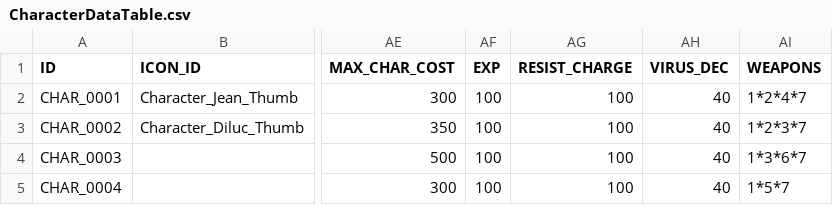
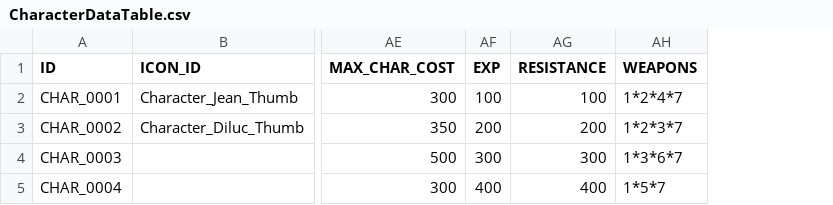
Before and after one commit to zzaho120/AntiVirus, a CSV file: Astar_Corp_ThreeTeam/Assets/Resources/Choi/CharacterDataTable.csv, drawn as a sheet; only a part is shown, gaps mark what is left out; removed rows and columns are numbered as before the commit, all else as after; the diff names each change by its address in the sheet, - before the commit and + after, or states it on an @@ line.

```diff
--- a/Astar_Corp_ThreeTeam/Assets/Resources/Choi/CharacterDataTable.csv
+++ b/Astar_Corp_ThreeTeam/Assets/Resources/Choi/CharacterDataTable.csv
-column AG (RESIST_CHARGE), rows 2-5: all 100
-column AH (VIRUS_DEC), rows 2-5: all 40
+column AG (RESISTANCE), rows 2-5: 100 | 200 | 300 | 400
-AF3 (EXP): 100
+AF3 (EXP): 200
-AF4 (EXP): 100
+AF4 (EXP): 300
-AF5 (EXP): 100
+AF5 (EXP): 400
```
Also changed, not shown: Astar_Corp_ThreeTeam/Assets/Resources/Choi/EquipDataTable.csv, Astar_Corp_ThreeTeam/Assets/Resources/Choi/VirusDataTable.csv, 28 other files.
